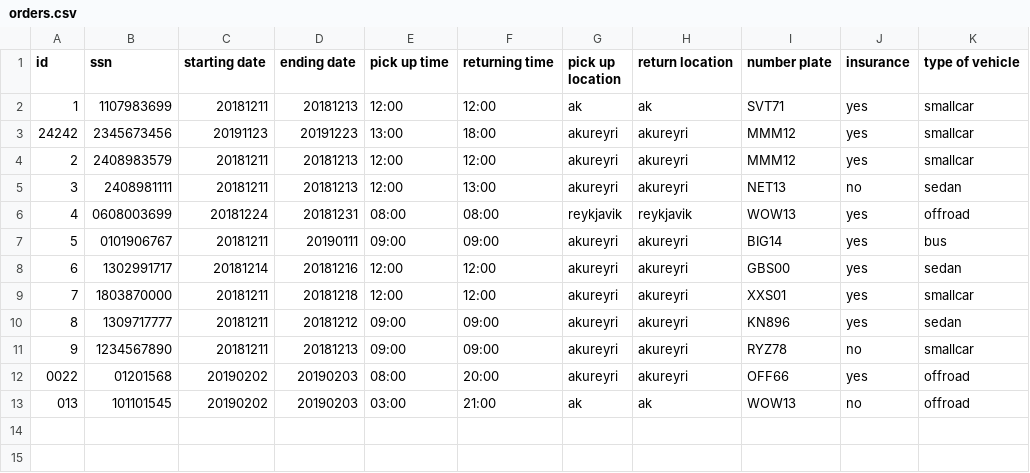
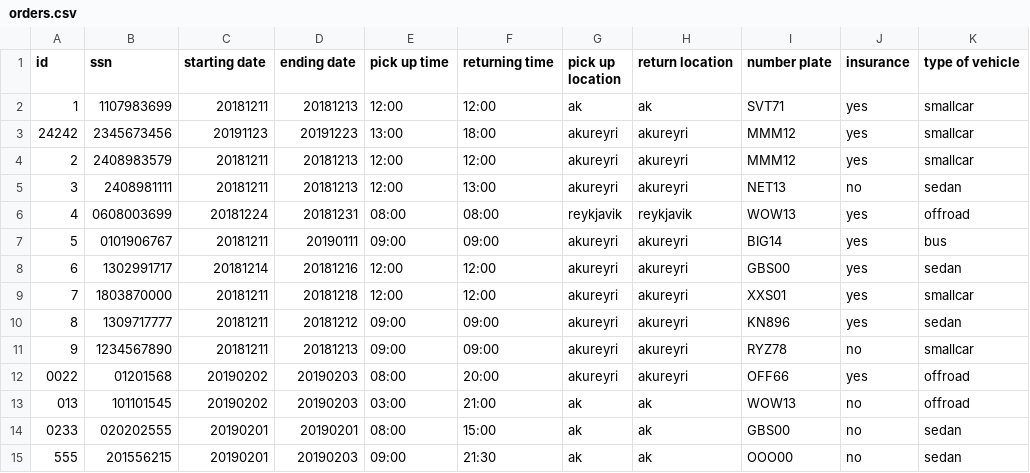
Before and after one commit to reynirf/verklegtnamskeid, a CSV file: data/orders.csv, drawn as a sheet; the diff names each change by its address in the sheet, - before the commit and + after, or states it on an @@ line.

```diff
--- a/data/orders.csv
+++ b/data/orders.csv
+row 14: 0233 | 020202555 | 20190201 | 20190201 | 08:00 | 15:00 | ak | ak | GBS00 | no | sedan
+row 15: 555 | 201556215 | 20190201 | 20190203 | 09:00 | 21:30 | ak | ak | OOO00 | no | sedan
```
Also changed, not shown: data/vehicles.csv, 1 other file.
